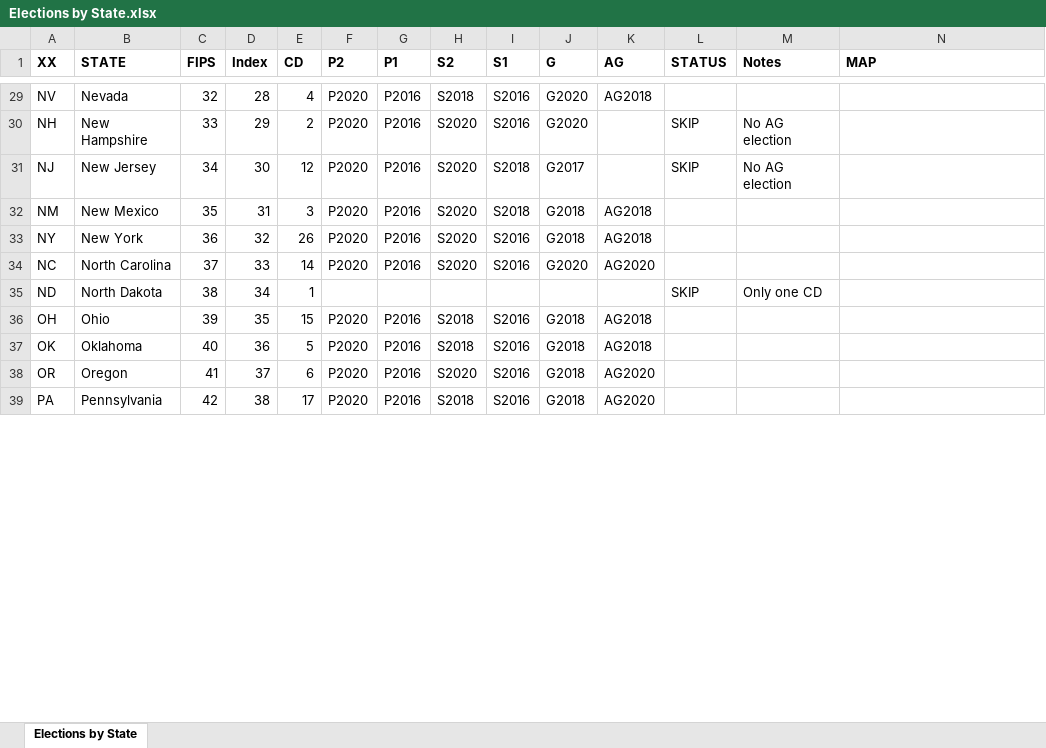
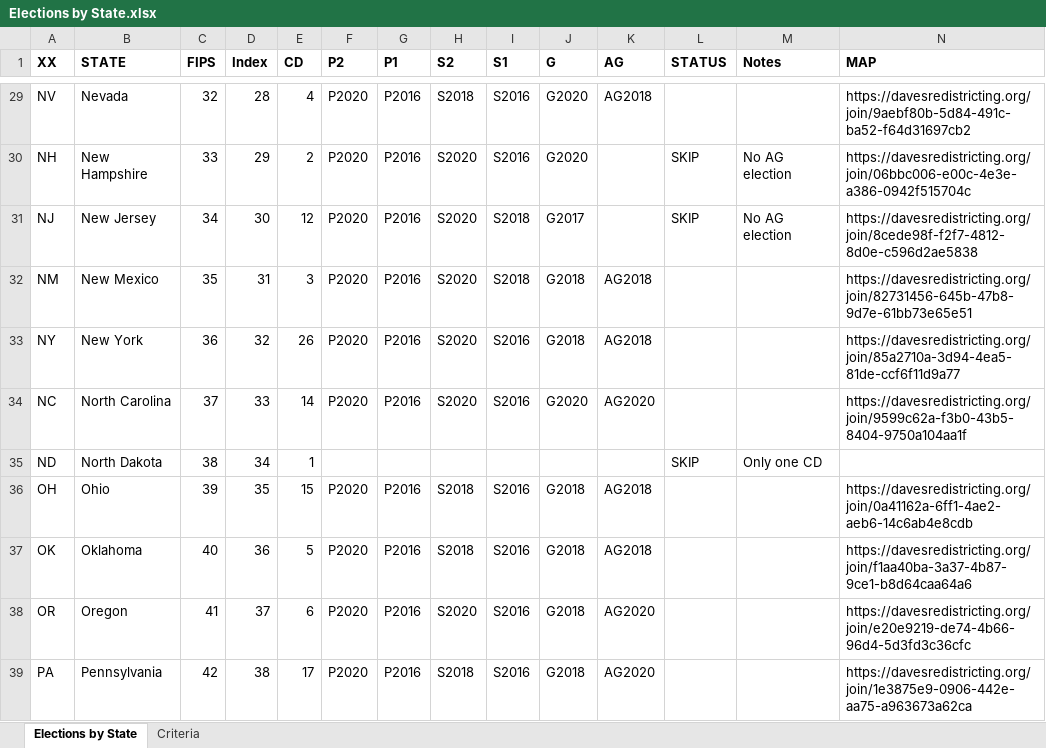
Before and after one commit to dra2020/method_eval, an Excel workbook: data/Elections by State.xlsx, sheet Elections by State, drawn as a sheet; only a part is shown, gaps mark what is left out; values as stored, in another font and other column widths than the file's, no borders; the diff covers the shown part only; the diff names each change by its address in the sheet, - before the commit and + after, or states it on an @@ line.

Commit message:
Fleshed out elections spreadsheet

```diff
--- a/data/Elections by State.xlsx (sheet Elections by State)
+++ b/data/Elections by State.xlsx (sheet Elections by State)
+sheet tab: Criteria
-N29 (MAP): (empty)
+N29 (MAP): https://davesredistricting.org/join/9aebf80b-5d84-491c-ba52-f64d31697cb2
-N30 (MAP): (empty)
+N30 (MAP): https://davesredistricting.org/join/06bbc006-e00c-4e3e-a386-0942f515704c
-N31 (MAP): (empty)
+N31 (MAP): https://davesredistricting.org/join/8cede98f-f2f7-4812-8d0e-c596d2ae5838
-N32 (MAP): (empty)
+N32 (MAP): https://davesredistricting.org/join/82731456-645b-47b8-9d7e-61bb73e65e51
-N33 (MAP): (empty)
+N33 (MAP): https://davesredistricting.org/join/85a2710a-3d94-4ea5-81de-ccf6f11d9a77
-N34 (MAP): (empty)
+N34 (MAP): https://davesredistricting.org/join/9599c62a-f3b0-43b5-8404-9750a104aa1f
-N36 (MAP): (empty)
+N36 (MAP): https://davesredistricting.org/join/0a41162a-6ff1-4ae2-aeb6-14c6ab4e8cdb
-N37 (MAP): (empty)
+N37 (MAP): https://davesredistricting.org/join/f1aa40ba-3a37-4b87-9ce1-b8d64caa64a6
-N38 (MAP): (empty)
+N38 (MAP): https://davesredistricting.org/join/e20e9219-de74-4b66-96d4-5d3fd3c36cfc
-N39 (MAP): (empty)
+N39 (MAP): https://davesredistricting.org/join/1e3875e9-0906-442e-aa75-a963673a62ca
```
Also changed, not shown: 40 edited cells elsewhere in this sheet.
